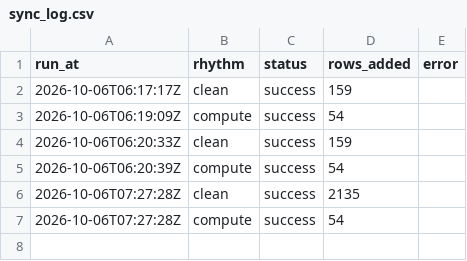
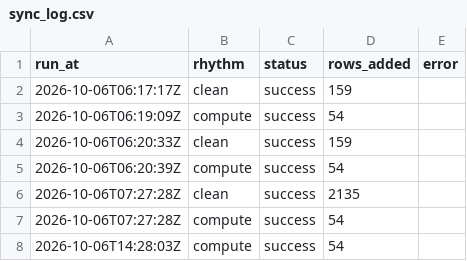
Before and after one commit to tienspz/AICOR, a CSV file: data/processed/sync_log.csv, drawn as a sheet.

```diff
--- a/data/processed/sync_log.csv
+++ b/data/processed/sync_log.csv
@@ -7 +7,2 @@ run_at,rhythm,status,rows_added,error
 2026-10-06T07:27:28Z,compute,success,54,
+2026-10-06T14:28:03Z,compute,success,54,
```
Also changed, not shown: data/processed/fact_quarterly.csv, data/processed/sensitivity_analysis.csv, 27 other files.
